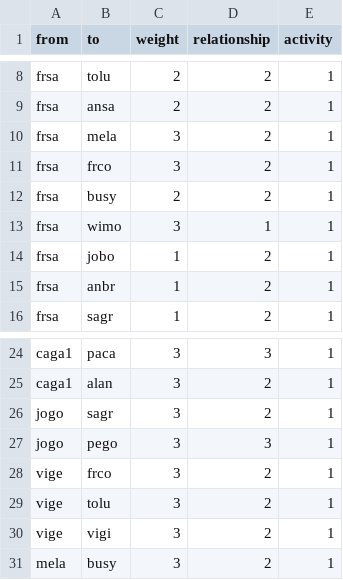
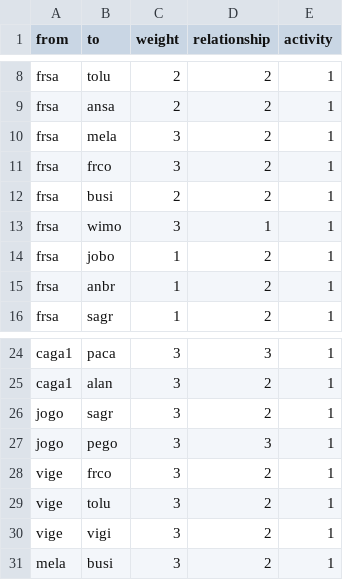
Before and after one commit to laura225/Digga, a CSV file: Edgelist.csv, drawn as a sheet; only a part is shown, gaps mark what is left out.

Commit message:
Update Edgelist.csv

```diff
--- a/Edgelist.csv
+++ b/Edgelist.csv
@@ -11,3 +11,3 @@ frsa,mela,3,2,1
 frsa,frco,3,2,1
-frsa,busy,2,2,1
+frsa,busi,2,2,1
 frsa,wimo,3,1,1
@@ -30,2 +30,2 @@ vige,tolu,3,2,1
 vige,vigi,3,2,1
-mela,busy,3,2,1
+mela,busi,3,2,1
```
